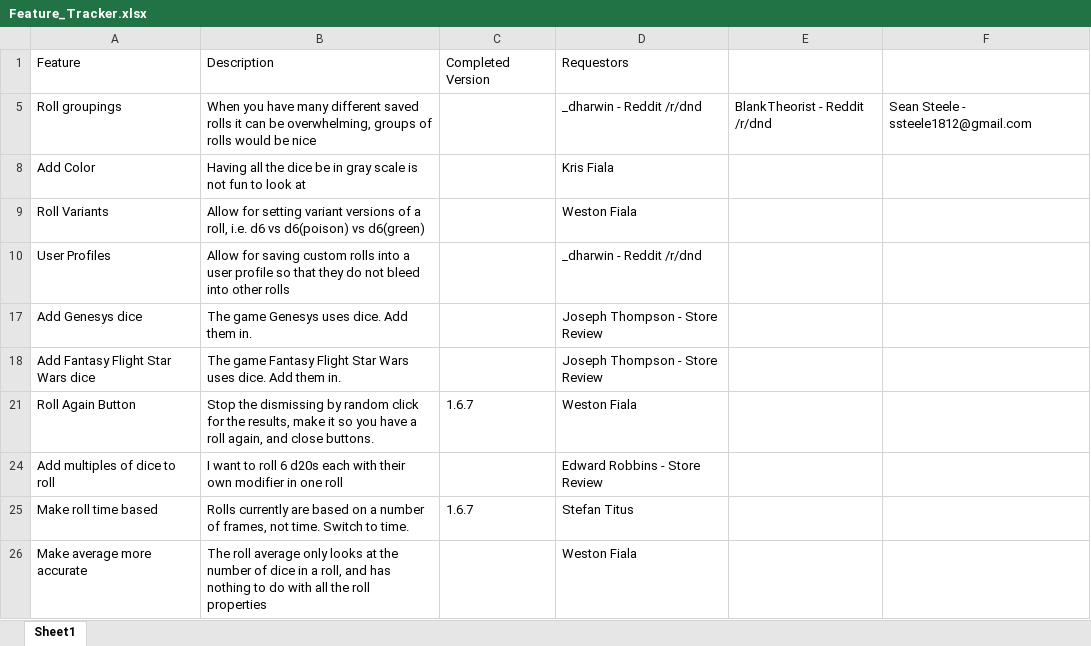
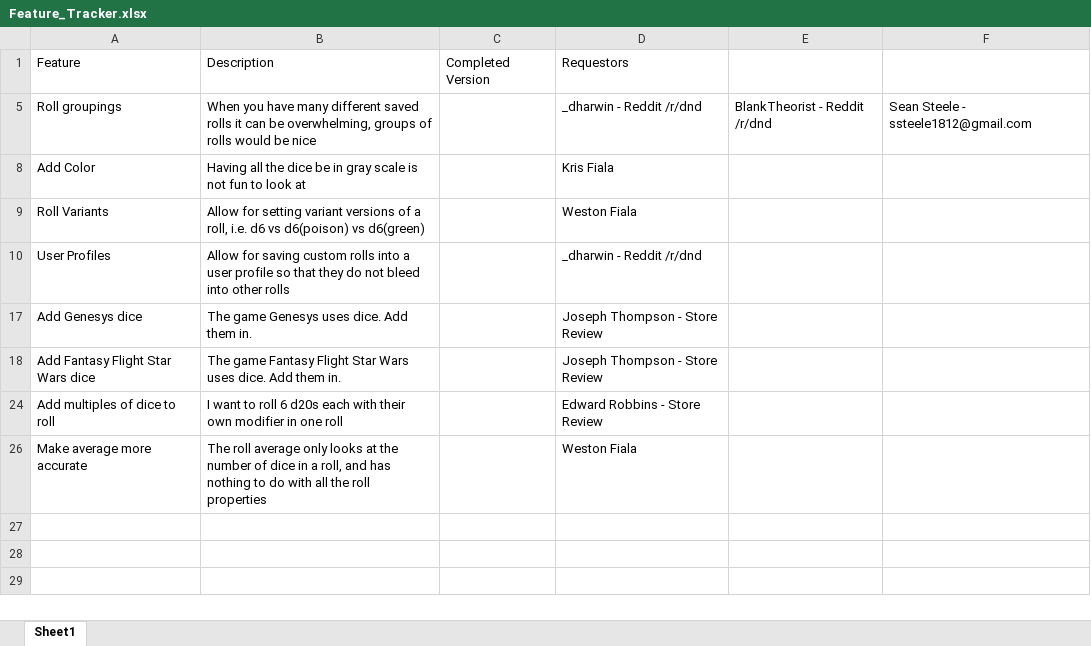
Before and after one commit to westonsfiala/CustomDiceRoller, an Excel workbook: Feature_Tracker.xlsx, sheet Sheet1, drawn as a sheet; values as stored, in another font and other column widths than the file's, no borders; the diff names each change by its address in the sheet, - before the commit and + after, or states it on an @@ line.

Commit message:
Added a new field to saved rolls, categories. All rolls now have a category and a name. You can expand and collapse categories.
Changed the subtitle at top of screen when you move between tabs.

```diff
--- a/Feature_Tracker.xlsx (sheet Sheet1)
+++ b/Feature_Tracker.xlsx (sheet Sheet1)
@@ row 21 hidden: Roll Again Button | Stop the dismissing by random click for the results, make it so you have a roll again, and close buttons. | 1.6.7 | Weston Fiala @@
@@ row 25 hidden: Make roll time based | Rolls currently are based on a number of frames, not time. Switch to time. | 1.6.7 | Stefan Titus @@
```
Also changed, not shown: 16 other files.
